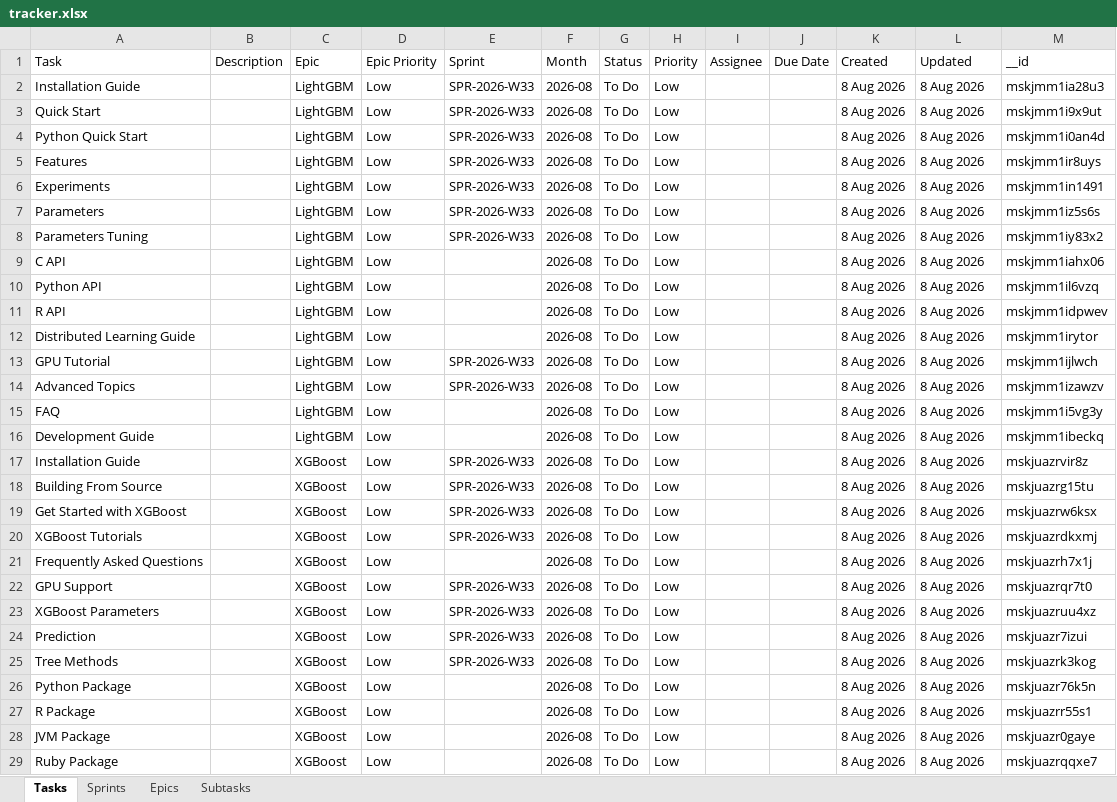
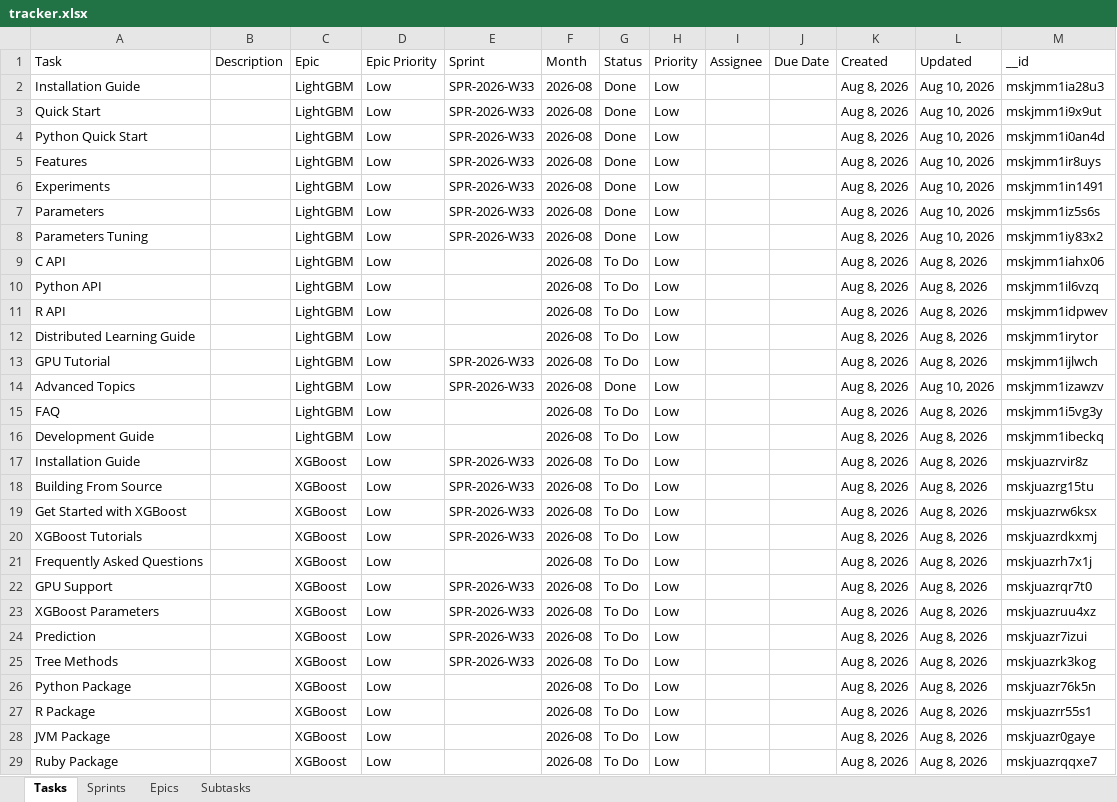
Before and after one commit to vimal-ram-k/Study-Tracker, an Excel workbook: db/tracker.xlsx, sheet Tasks, drawn as a sheet; only a part is shown; values as stored, in another font and other column widths than the file's, no borders; the diff covers the shown part only; the diff names each change by its address in the sheet, - before the commit and + after, or states it on an @@ line.

```diff
--- a/db/tracker.xlsx (sheet Tasks)
+++ b/db/tracker.xlsx (sheet Tasks)
-G2:G8: To Do
+G2:G8: Done
-K2:K29: 8 Aug 2026
+K2:K29: Aug 8, 2026
-L2:L8: 8 Aug 2026
+L2:L8: Aug 10, 2026
-L9:L13: 8 Aug 2026
+L9:L13: Aug 8, 2026
-G14: To Do
+G14: Done
-L14: 8 Aug 2026
+L14: Aug 10, 2026
-L15:L29: 8 Aug 2026
+L15:L29: Aug 8, 2026
```
Also changed, not shown: 16 edited cells elsewhere in this sheet, sheet Subtasks, sheet Epics, sheet Sprints, 1 other file.
